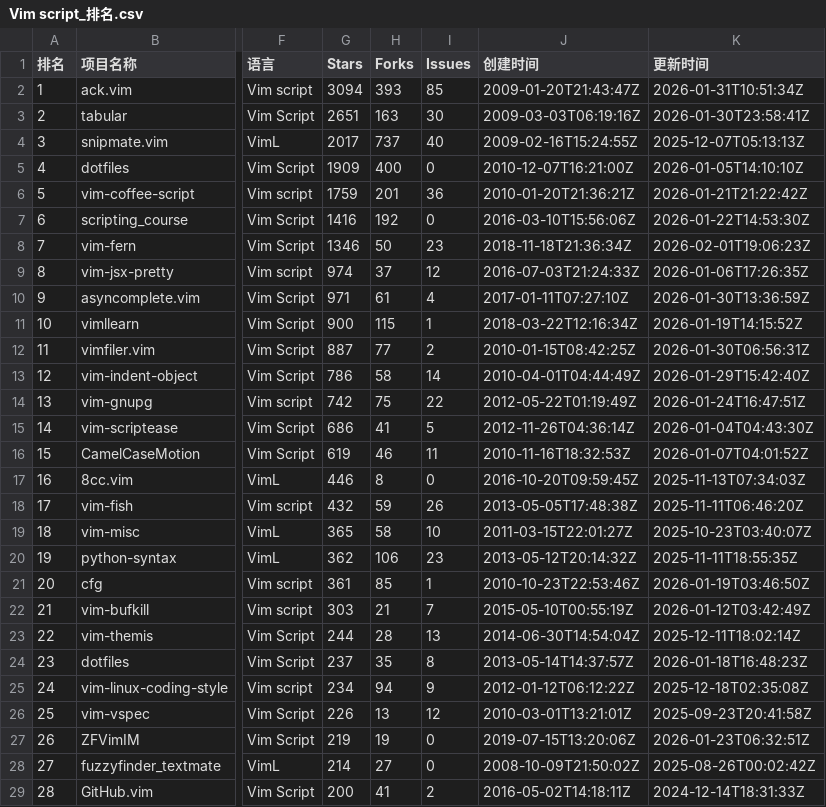
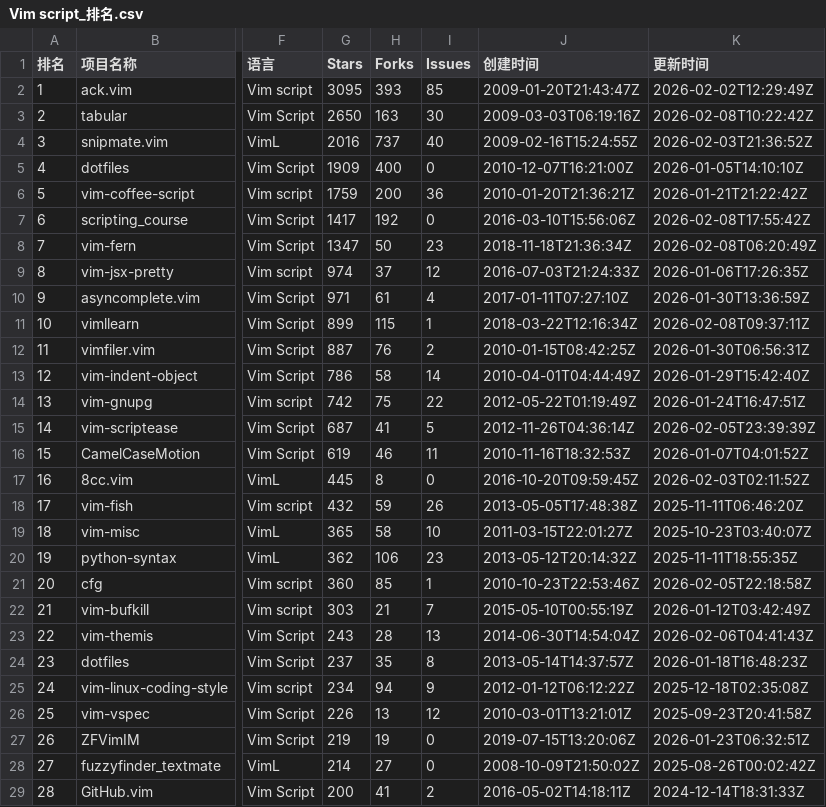
Before and after one commit to aimkick/githubrank, a CSV file: data/Vim script_排名.csv, drawn as a sheet; only a part is shown, gaps mark what is left out; the diff covers the shown part only; the diff names each change by its address in the sheet, - before the commit and + after, or states it on an @@ line.

```diff
--- a/data/Vim script_排名.csv
+++ b/data/Vim script_排名.csv
-G2 (Stars): 3094
+G2 (Stars): 3095
-K2 (更新时间): 2026-01-31T10:51:34Z
+K2 (更新时间): 2026-02-02T12:29:49Z
-G3 (Stars): 2651
+G3 (Stars): 2650
-K3 (更新时间): 2026-01-30T23:58:41Z
+K3 (更新时间): 2026-02-08T10:22:42Z
-G4 (Stars): 2017
+G4 (Stars): 2016
-K4 (更新时间): 2025-12-07T05:13:13Z
+K4 (更新时间): 2026-02-03T21:36:52Z
-H6 (Forks): 201
+H6 (Forks): 200
-G7 (Stars): 1416
+G7 (Stars): 1417
-K7 (更新时间): 2026-01-22T14:53:30Z
+K7 (更新时间): 2026-02-08T17:55:42Z
-G8 (Stars): 1346
+G8 (Stars): 1347
-K8 (更新时间): 2026-02-01T19:06:23Z
+K8 (更新时间): 2026-02-08T06:20:49Z
-G11 (Stars): 900
+G11 (Stars): 899
-K11 (更新时间): 2026-01-19T14:15:52Z
+K11 (更新时间): 2026-02-08T09:37:11Z
-H12 (Forks): 77
+H12 (Forks): 76
-G15 (Stars): 686
+G15 (Stars): 687
-K15 (更新时间): 2026-01-04T04:43:30Z
+K15 (更新时间): 2026-02-05T23:39:39Z
-G17 (Stars): 446
+G17 (Stars): 445
-K17 (更新时间): 2025-11-13T07:34:03Z
+K17 (更新时间): 2026-02-03T02:11:52Z
-G21 (Stars): 361
+G21 (Stars): 360
-K21 (更新时间): 2026-01-19T03:46:50Z
+K21 (更新时间): 2026-02-05T22:18:58Z
-G23 (Stars): 244
+G23 (Stars): 243
-K23 (更新时间): 2025-12-11T18:02:14Z
+K23 (更新时间): 2026-02-06T04:41:43Z
```
Also changed, not shown: 69 edited cells elsewhere in this file, data/Julia_排名.csv, data/总体-Forks_排名.csv, 10 other files.
